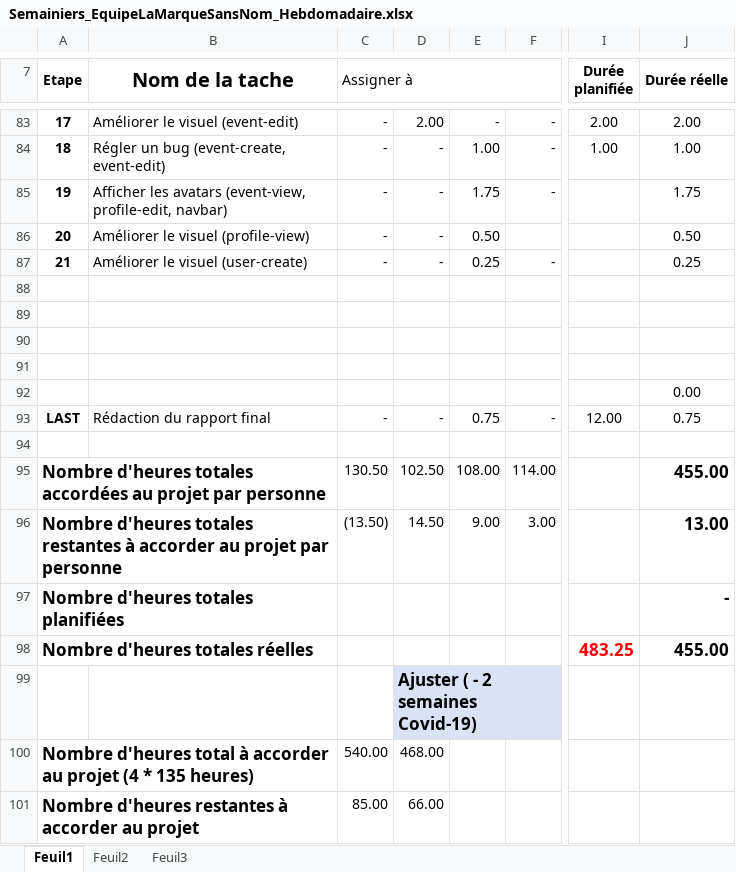
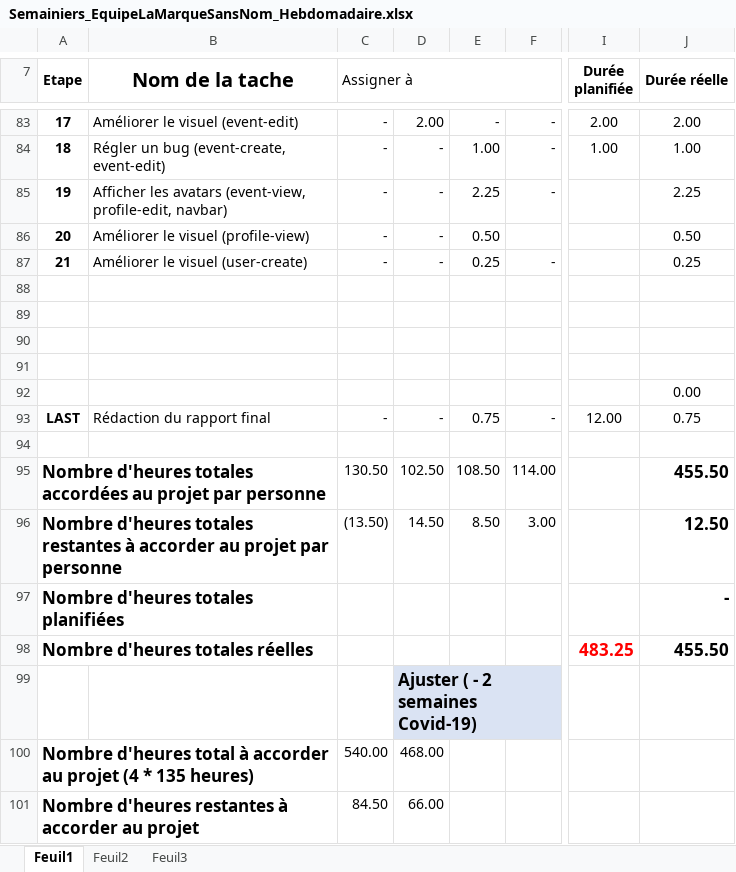
Before and after one commit to mrjrdg/marque-sans-nom, an Excel workbook: Semainiers/Semainiers_EquipeLaMarqueSansNom_Hebdomadaire.xlsx, sheet Feuil1, drawn as a sheet; only a part is shown, gaps mark what is left out; values as stored, in another font and other column widths than the file's, no borders; conditional formats not drawn; the diff names each change by its address in the sheet, - before the commit and + after, or states it on an @@ line.

```diff
--- a/Semainiers/Semainiers_EquipeLaMarqueSansNom_Hebdomadaire.xlsx (sheet Feuil1)
+++ b/Semainiers/Semainiers_EquipeLaMarqueSansNom_Hebdomadaire.xlsx (sheet Feuil1)
-E85: 1.75
+E85: 2.25
-J85 (Durée réelle): 1.75
+J85 (Durée réelle): 2.25
-E95: 108.00
+E95: 108.50
-J95 (Durée réelle): 455.00
+J95 (Durée réelle): 455.50
-E96: 9.00
+E96: 8.50
-J96 (Durée réelle): 13.00
+J96 (Durée réelle): 12.50
-J98 (Durée réelle): 455.00
+J98 (Durée réelle): 455.50
-C101 (Assigner à): 85.00
+C101 (Assigner à): 84.50
```
Also changed, not shown: 4 other files.
